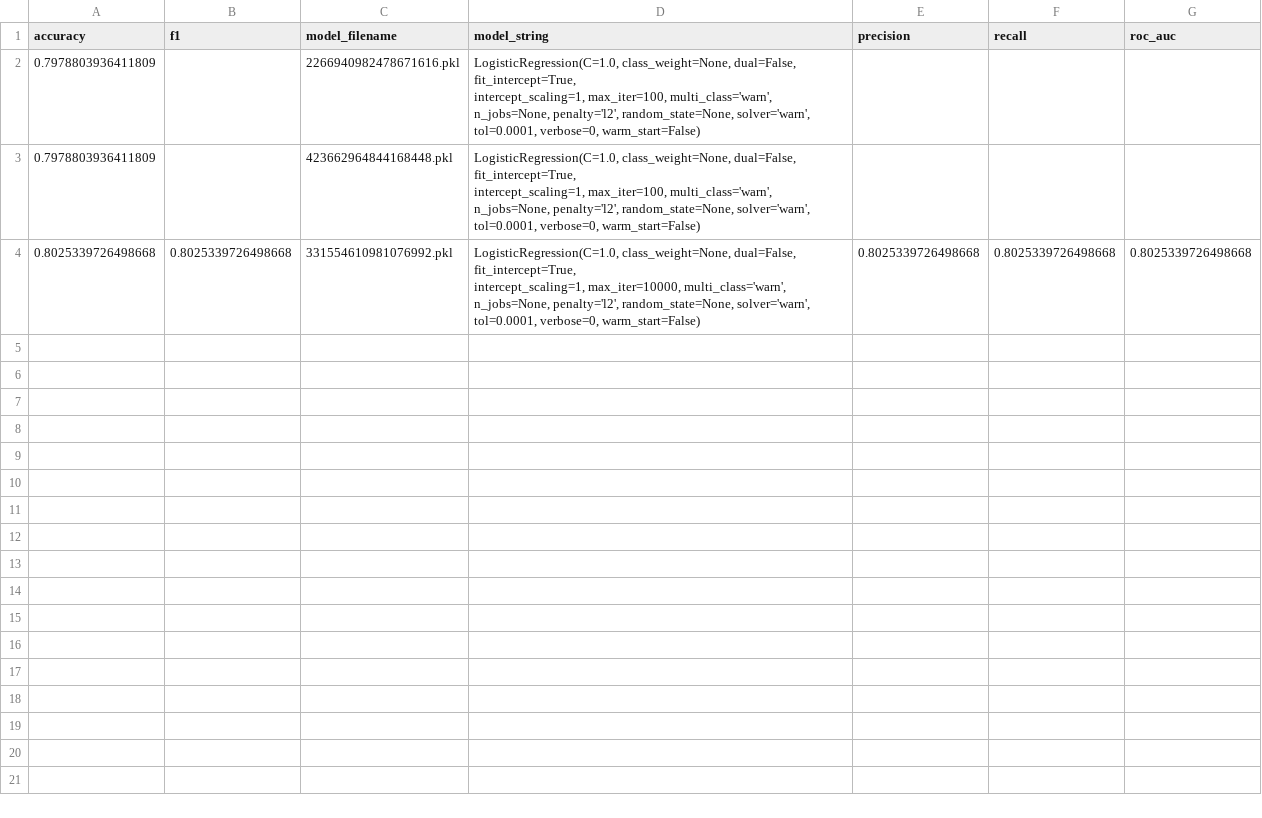
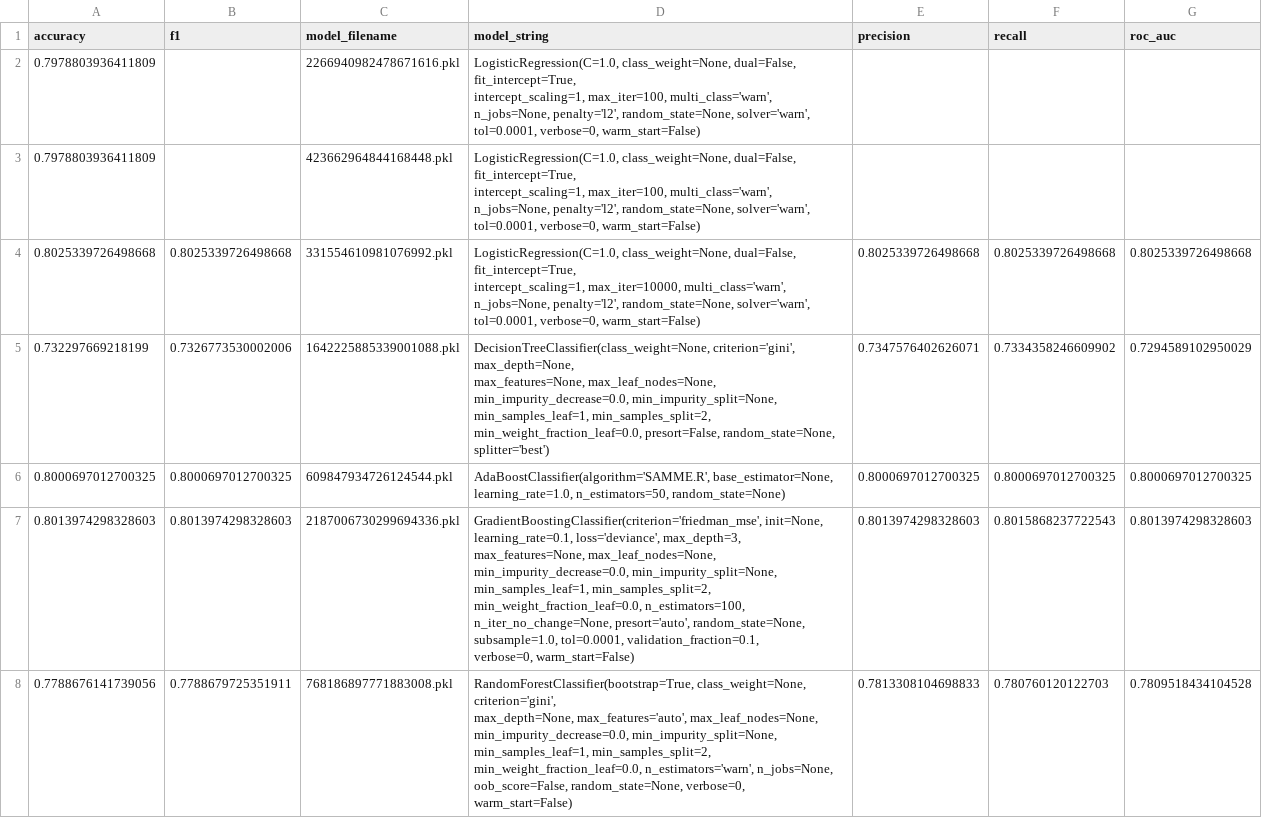
Before and after one commit to daanishrasheed/churn-model, a CSV file: models/model_results.csv, drawn as a sheet; only a part is shown; ↵ is a line break in a cell; the diff covers the shown part only; the diff names each change by its address in the sheet, - before the commit and + after, or states it on an @@ line.

Commit message:
Train many different models and look at partial dependence plots for Gradient Boosting Classifier

```diff
--- a/models/model_results.csv
+++ b/models/model_results.csv
+row 5: 0.732297669218199 | 0.7326773530002006 | 1642225885339001088.pkl | DecisionTreeClassifier(class_weight=None, criterion='gini', max_depth=None, ↵ max_features=None, max_leaf_nodes=None, ↵ min_impurity_decrease=0.0, min_impurity_split=None, ↵ min_samples_leaf=1, min_samples_split=2, ↵ min_weight_fraction_leaf=0.0, presort=False, random_state=None, ↵ splitter='best') | 0.7347576402626071 | 0.7334358246609902 | 0.7294589102950029
+row 6: 0.8000697012700325 | 0.8000697012700325 | 609847934726124544.pkl | AdaBoostClassifier(algorithm='SAMME.R', base_estimator=None, ↵ learning_rate=1.0, n_estimators=50, random_state=None) | 0.8000697012700325 | 0.8000697012700325 | 0.8000697012700325
+row 7: 0.8013974298328603 | 0.8013974298328603 | 2187006730299694336.pkl | GradientBoostingClassifier(criterion='friedman_mse', init=None, ↵ learning_rate=0.1, loss='deviance', max_depth=3, ↵ max_features=None, max_leaf_nodes=None, ↵ min_impurity_decrease=0.0, min_impurity_split=None, ↵ min_samples_leaf=1, min_samples_split=2, ↵ min_weight_fraction_leaf=0.0, n_estimators=100, ↵ n_iter_no_change=None, presort='auto', random_state=None, ↵ subsample=1.0, tol=0.0001, validation_fraction=0.1, ↵ verbose=0, warm_start=False) | 0.8013974298328603 | 0.8015868237722543 | 0.8013974298328603
+row 8: 0.7788676141739056 | 0.7788679725351911 | 768186897771883008.pkl | RandomForestClassifier(bootstrap=True, class_weight=None, criterion='gini', ↵ max_depth=None, max_features='auto', max_leaf_nodes=None, ↵ min_impurity_decrease=0.0, min_impurity_split=None, ↵ min_samples_leaf=1, min_samples_split=2, ↵ min_weight_fraction_leaf=0.0, n_estimators='warn', n_jobs=None, ↵ oob_score=False, random_state=None, verbose=0, ↵ warm_start=False) | 0.7813308104698833 | 0.780760120122703 | 0.7809518434104528
```
Also changed, not shown: 4 added rows elsewhere in this file, 9 other files.
